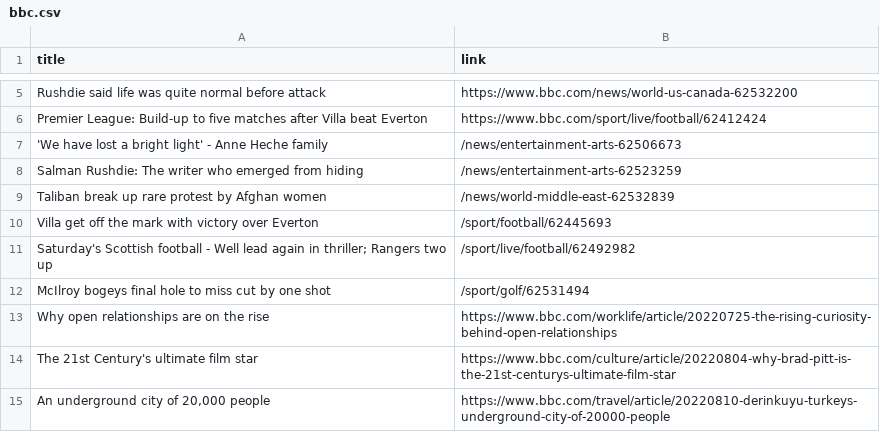
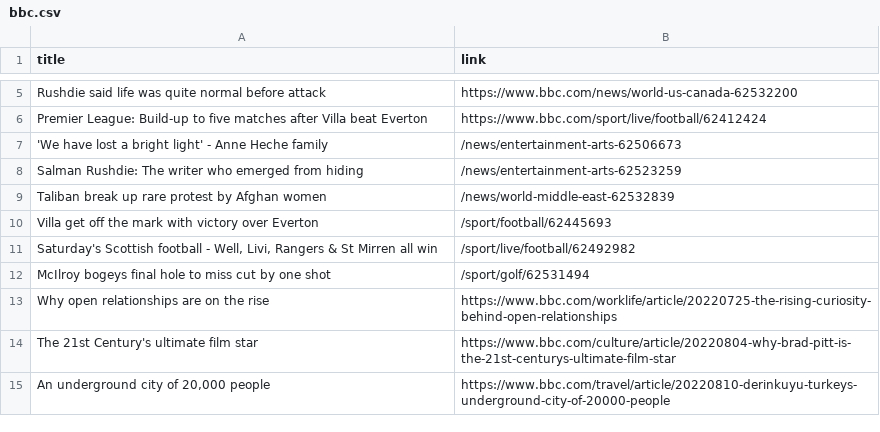
Before and after one commit to carolinaszv/automatic-scraper-bbc, a CSV file: bbc.csv, drawn as a sheet; only a part is shown, gaps mark what is left out.

```diff
--- a/bbc.csv
+++ b/bbc.csv
@@ -10,3 +10,3 @@ Taliban break up rare protest by Afghan women,/news/world-middle-east-62532839
 Villa get off the mark with victory over Everton,/sport/football/62445693
-Saturday's Scottish football - Well lead again in thriller; Rangers two up,/sport/live/football/62492982
+"Saturday's Scottish football - Well, Livi, Rangers & St Mirren all win",/sport/live/football/62492982
 McIlroy bogeys final hole to miss cut by one shot,/sport/golf/62531494
```
